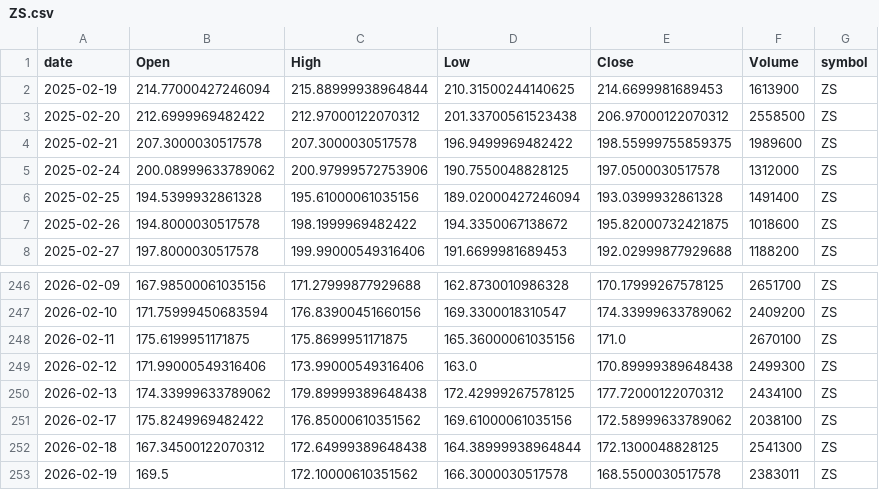
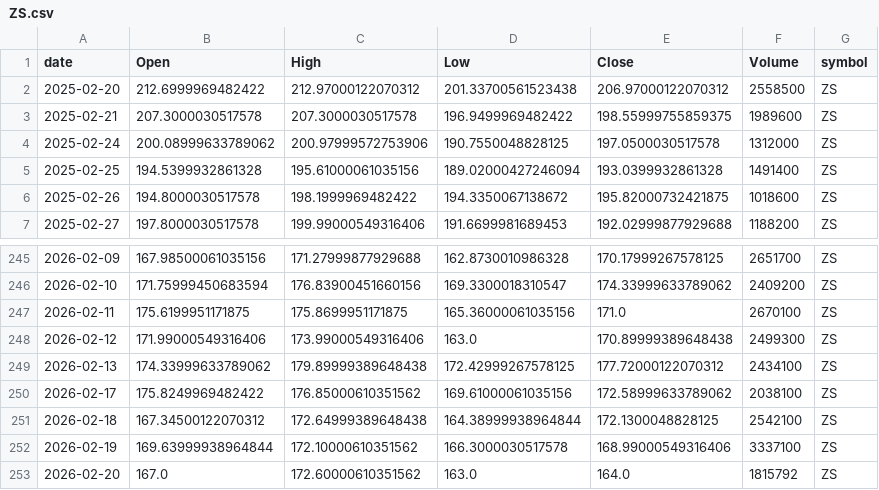
Before and after one commit to jauresfranck/pipeline_donnes-collectes_nettoye, a CSV file: data/ZS.csv, drawn as a sheet; only a part is shown, gaps mark what is left out.

```diff
--- a/data/ZS.csv
+++ b/data/ZS.csv
@@ -1,3 +1,2 @@
 date,Open,High,Low,Close,Volume,symbol
-2025-02-19,214.77000427246094,215.88999938964844,210.31500244140625,214.6699981689453,1613900,ZS
 2025-02-20,212.6999969482422,212.97000122070312,201.33700561523438,206.97000122070312,2558500,ZS
@@ -251,3 +250,4 @@ date,Open,High,Low,Close,Volume,symbol
 2026-02-17,175.8249969482422,176.85000610351562,169.61000061035156,172.58999633789062,2038100,ZS
-2026-02-18,167.34500122070312,172.64999389648438,164.38999938964844,172.1300048828125,2541300,ZS
-2026-02-19,169.5,172.10000610351562,166.3000030517578,168.5500030517578,2383011,ZS
+2026-02-18,167.34500122070312,172.64999389648438,164.38999938964844,172.1300048828125,2542100,ZS
+2026-02-19,169.63999938964844,172.10000610351562,166.3000030517578,168.99000549316406,3337100,ZS
+2026-02-20,167.0,172.60000610351562,163.0,164.0,1815792,ZS
```
Also changed, not shown: data/ALL_YFINANCE.csv, data/IBM.csv, 23 other files.
